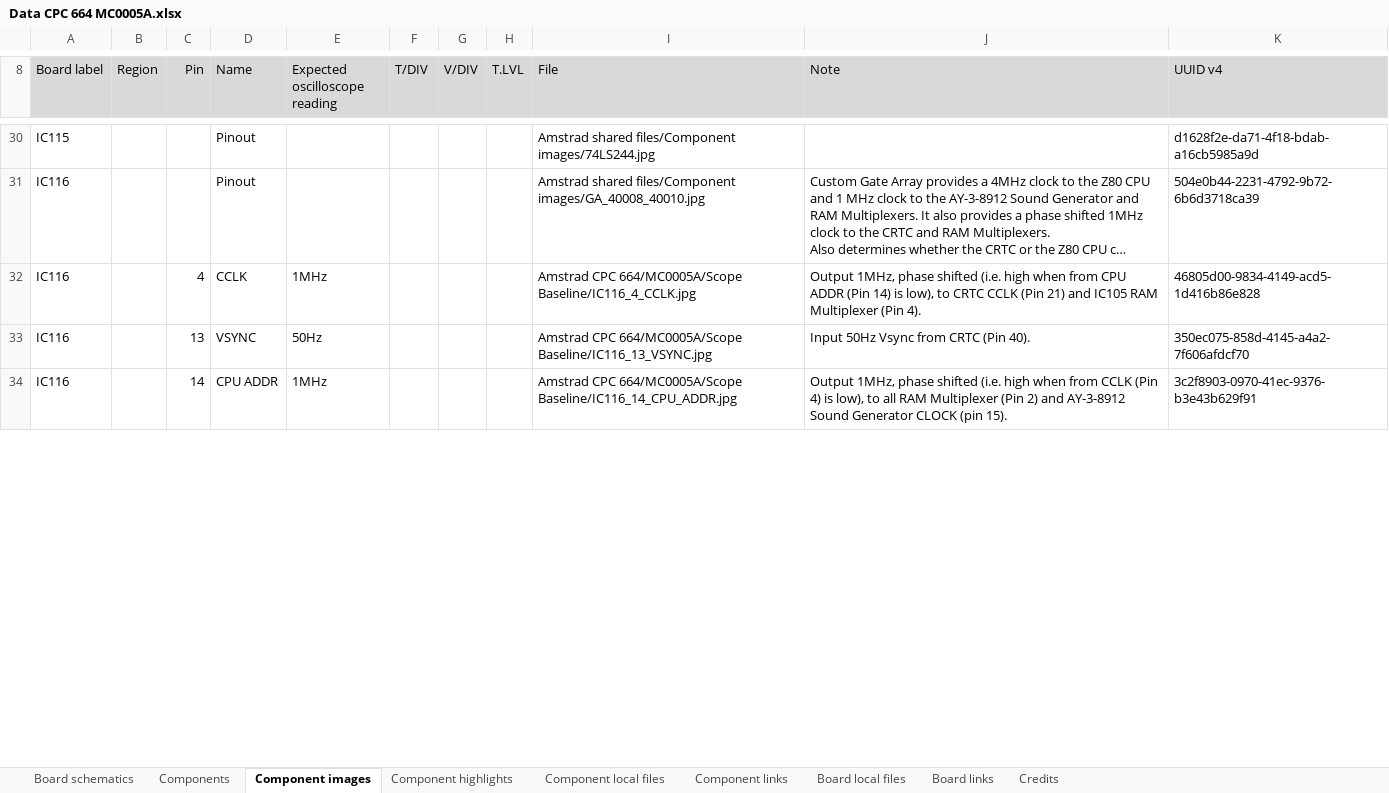
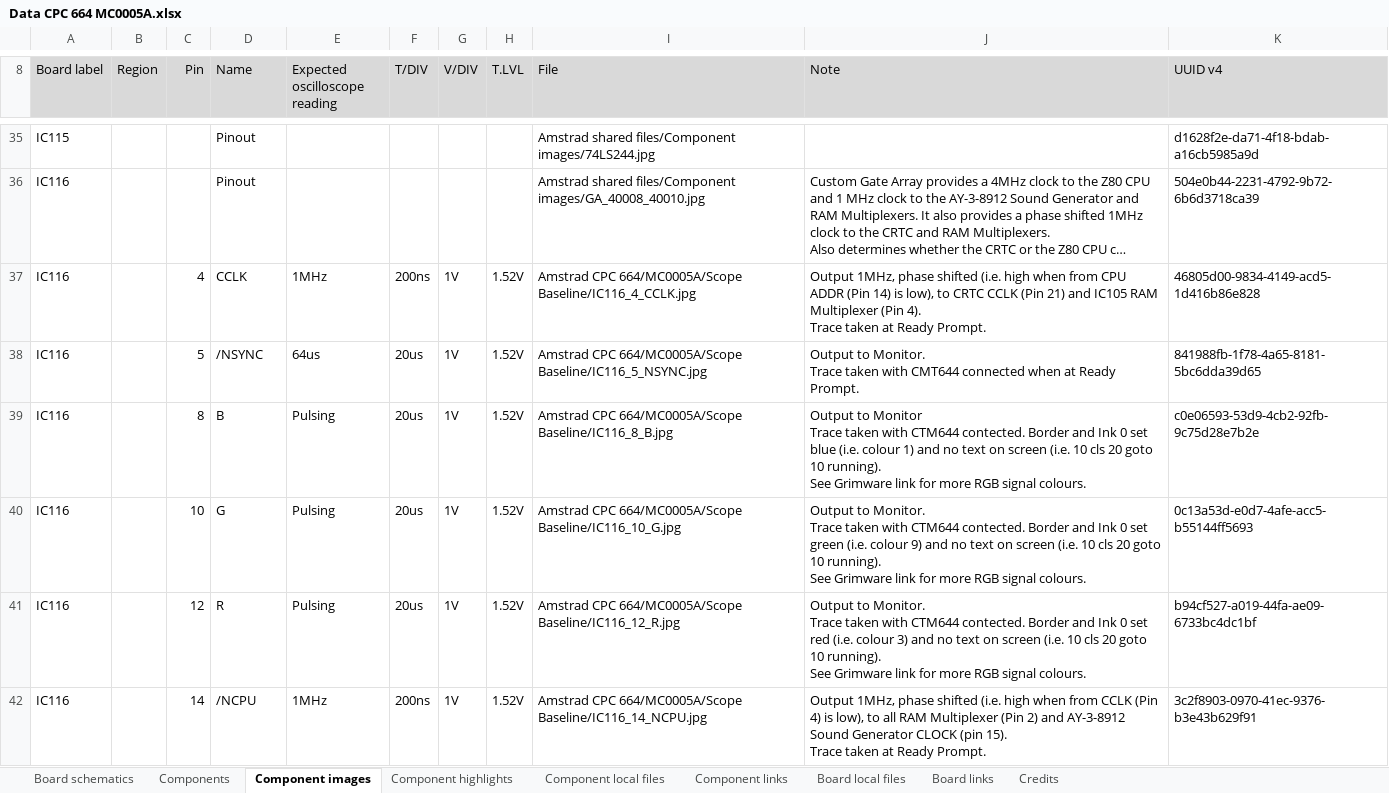
Before and after one commit to HovKlan-DH/Commodore-Repair-Toolbox, an Excel workbook: Assets/Data/Amstrad CPC 664/MC0005A/Data CPC 664 MC0005A.xlsx, sheet Component images, drawn as a sheet; only a part is shown, gaps mark what is left out; long unchanged cells end in …; values as stored, in another font and other column widths than the file's, no borders; removed rows and columns are numbered as before the commit, all else as after; ↵ is a line break in a cell; the diff covers the shown part only; the diff names each change by its address in the sheet, - before the commit and + after, or states it on an @@ line.

Commit message:
Add files via upload
Updated with UUID, New Baseline Oscilloscope for CRTC and Gate Array.

```diff
--- a/Assets/Data/Amstrad CPC 664/MC0005A/Data CPC 664 MC0005A.xlsx (sheet Component images)
+++ b/Assets/Data/Amstrad CPC 664/MC0005A/Data CPC 664 MC0005A.xlsx (sheet Component images)
-F37 (T/DIV): (empty)
+F37 (T/DIV): 200ns
-G37 (V/DIV): (empty)
+G37 (V/DIV): 1V
-H37 (T.LVL): (empty)
+H37 (T.LVL): 1.52V
-J37 (Note): …(Pin 4).
+J37 (Note): …(Pin 4). ↵ Trace taken at Ready Prompt.
-row 33: IC116 |  | 13 | VSYNC | 50Hz |  |  |  | Amstrad CPC 664/MC0005A/Scope Baseline/IC116_13_VSYNC.jpg | Input 50Hz Vsync from CRTC (Pin 40). | 350ec075-858d-4145-a4a2-7f606afdcf70
+row 38: IC116 |  | 5 | /NSYNC | 64us | 20us | 1V | 1.52V | Amstrad CPC 664/MC0005A/Scope Baseline/IC116_5_NSYNC.jpg | Output to Monitor. ↵ Trace taken with CMT644 connected when at Ready Prompt. | 841988fb-1f78-4a65-8181-5bc6dda39d65
+row 39: IC116 |  | 8 | B | Pulsing | 20us | 1V | 1.52V | Amstrad CPC 664/MC0005A/Scope Baseline/IC116_8_B.jpg | Output to Monitor ↵ Trace taken with CTM644 contected. Border and Ink 0 set blue (i.e. colour 1) and no text on screen (i.e. 10 cls 20 goto 10 running). ↵ See Grimware link for more RGB signal colours. | c0e06593-53d9-4cb2-92fb-9c75d28e7b2e
+row 40: IC116 |  | 10 | G | Pulsing | 20us | 1V | 1.52V | Amstrad CPC 664/MC0005A/Scope Baseline/IC116_10_G.jpg | Output to Monitor. ↵ Trace taken with CTM644 contected. Border and Ink 0 set green (i.e. colour 9) and no text on screen (i.e. 10 cls 20 goto 10 running). ↵ See Grimware link for more RGB signal colours. | 0c13a53d-e0d7-4afe-acc5-b55144ff5693
+row 41: IC116 |  | 12 | R | Pulsing | 20us | 1V | 1.52V | Amstrad CPC 664/MC0005A/Scope Baseline/IC116_12_R.jpg | Output to Monitor. ↵ Trace taken with CTM644 contected. Border and Ink 0 set red (i.e. colour 3) and no text on screen (i.e. 10 cls 20 goto 10 running). ↵ See Grimware link for more RGB signal colours. | b94cf527-a019-44fa-ae09-6733bc4dc1bf
-D42 (Name): CPU ADDR
+D42 (Name): /NCPU
-F42 (T/DIV): (empty)
+F42 (T/DIV): 200ns
-G42 (V/DIV): (empty)
+G42 (V/DIV): 1V
-H42 (T.LVL): (empty)
+H42 (T.LVL): 1.52V
-I42 (File): …CPC 664/MC0005A/Scope Baseline/IC116_14_CPU_ADDR.jpg
+I42 (File): …CPC 664/MC0005A/Scope Baseline/IC116_14_NCPU.jpg
-J42 (Note): …(pin 15).
+J42 (Note): …(pin 15). ↵ Trace taken at Ready Prompt.
```
Also changed, not shown: 10 added rows, 1 removed row and 12 edited cells elsewhere in this sheet, sheet Component highlights, sheet Board schematics.
